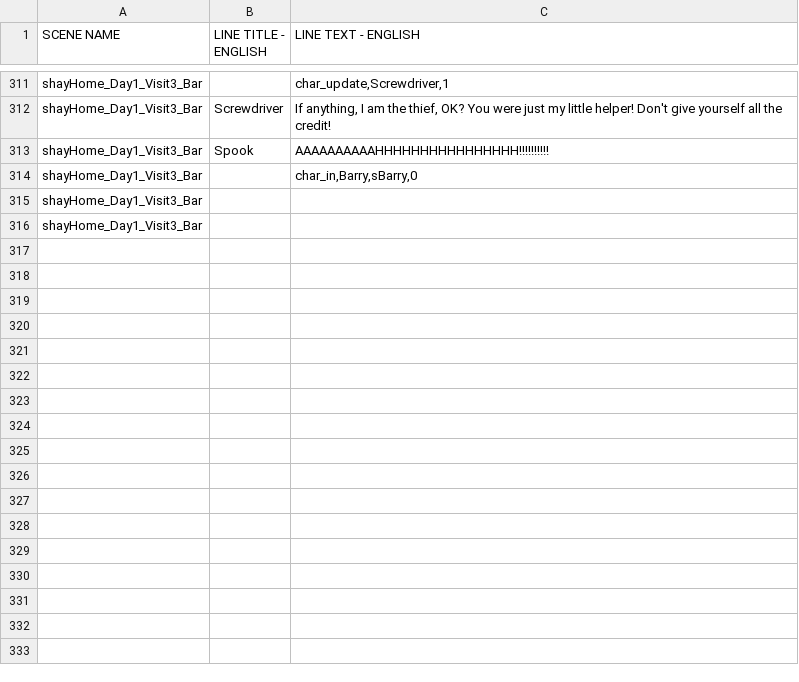
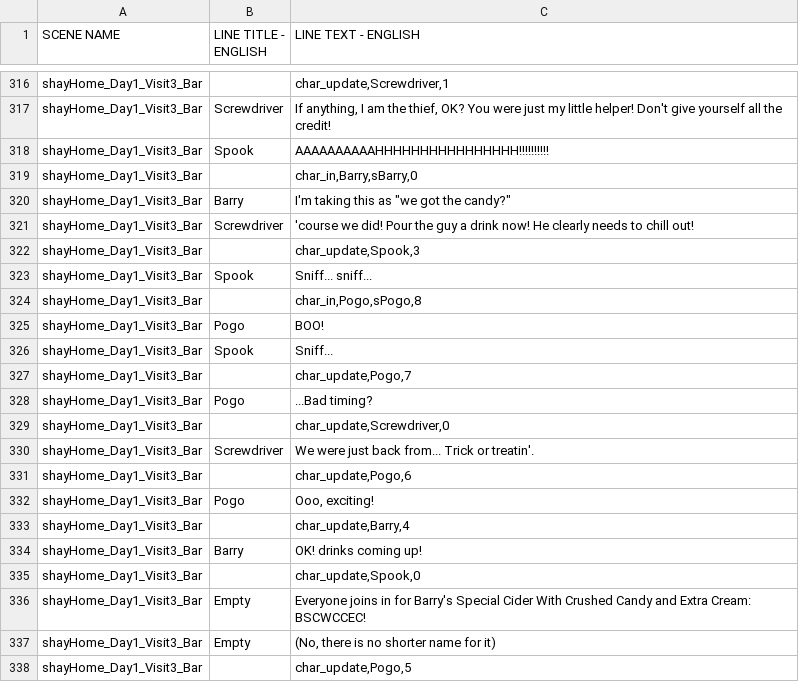
Before and after one commit to kazak29/Spooktober_2026_GameJam, a CSV file: datafiles/lines.csv, drawn as a sheet; only a part is shown, gaps mark what is left out; the shorter side is filled out with more unchanged rows; the diff covers the shown part only.

Commit message:
Almost done with shay home visit 3

```diff
--- a/datafiles/lines.csv
+++ b/datafiles/lines.csv
@@ -314,3 +319,20 @@ shayHome_Day1_Visit3_Bar,Spook,AAAAAAAAAAHHHHHHHHHHHHHHHH!!!!!!!!!!
 shayHome_Day1_Visit3_Bar,,"char_in,Barry,sBarry,0"
-shayHome_Day1_Visit3_Bar,,
-shayHome_Day1_Visit3_Bar,,
+shayHome_Day1_Visit3_Bar,Barry,"I'm taking this as ""we got the candy?"""
+shayHome_Day1_Visit3_Bar,Screwdriver,'course we did! Pour the guy a drink now! He clearly needs to chill out!
+shayHome_Day1_Visit3_Bar,,"char_update,Spook,3"
+shayHome_Day1_Visit3_Bar,Spook,Sniff... sniff...
+shayHome_Day1_Visit3_Bar,,"char_in,Pogo,sPogo,8"
+shayHome_Day1_Visit3_Bar,Pogo,BOO!
+shayHome_Day1_Visit3_Bar,Spook,Sniff...
+shayHome_Day1_Visit3_Bar,,"char_update,Pogo,7"
+shayHome_Day1_Visit3_Bar,Pogo,...Bad timing?
+shayHome_Day1_Visit3_Bar,,"char_update,Screwdriver,0"
+shayHome_Day1_Visit3_Bar,Screwdriver,We were just back from... Trick or treatin'.
+shayHome_Day1_Visit3_Bar,,"char_update,Pogo,6"
+shayHome_Day1_Visit3_Bar,Pogo,"Ooo, exciting!"
+shayHome_Day1_Visit3_Bar,,"char_update,Barry,4"
+shayHome_Day1_Visit3_Bar,Barry,OK! drinks coming up!
+shayHome_Day1_Visit3_Bar,,"char_update,Spook,0"
+shayHome_Day1_Visit3_Bar,Empty,Everyone joins in for Barry's Special Cider With Crushed Candy and Extra Cream: BSCWCCEC!
+shayHome_Day1_Visit3_Bar,Empty,"(No, there is no shorter name for it)"
+shayHome_Day1_Visit3_Bar,,"char_update,Pogo,5"
```
Also changed, not shown: 62 added rows and 6 edited cells elsewhere in this file, datafiles/ui.csv, 21 other files.
